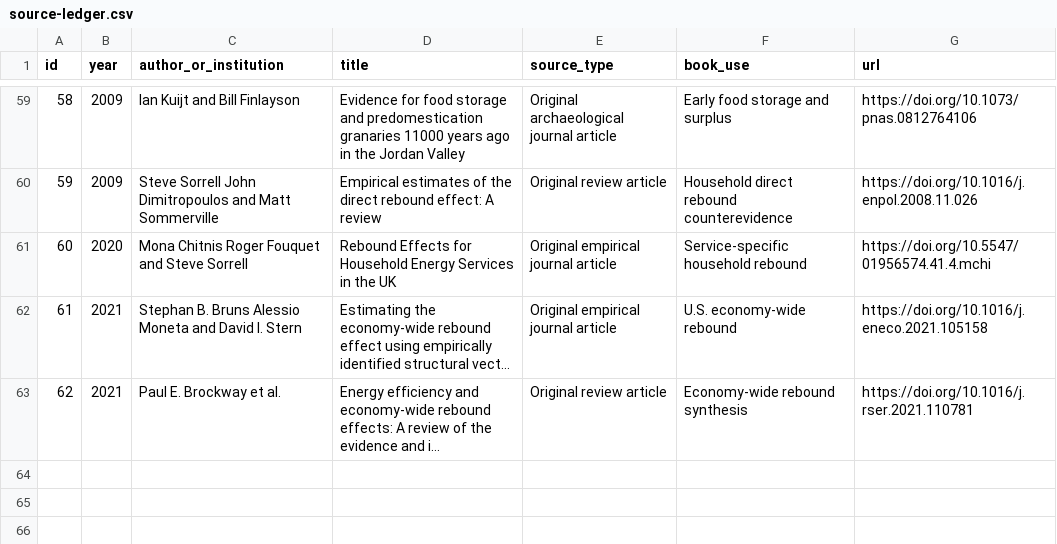
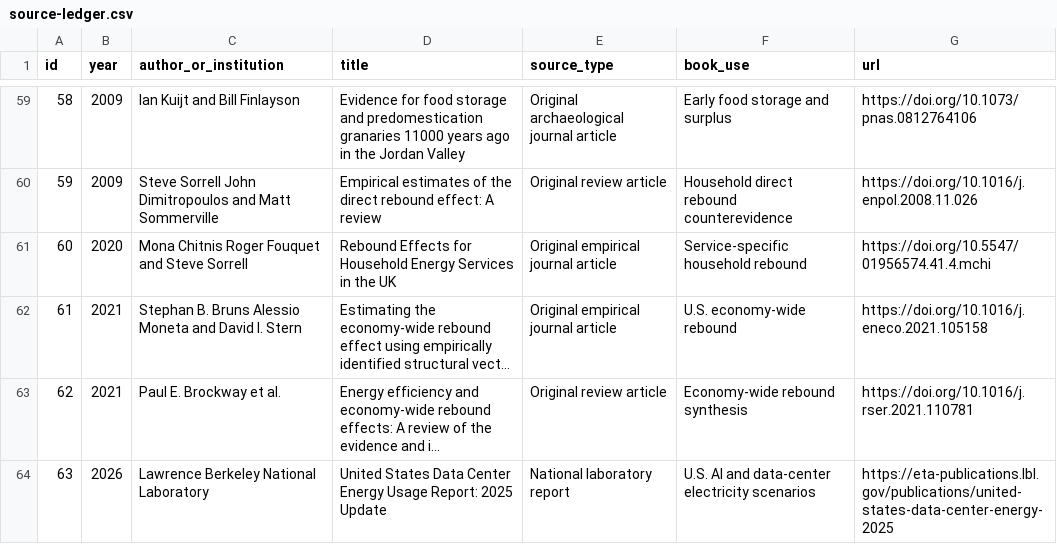
Before and after one commit to Svyable/desk, a CSV file: books/the-convergence/research/source-ledger.csv, drawn as a sheet; only a part is shown, gaps mark what is left out; long unchanged cells end in …; the diff names each change by its address in the sheet, - before the commit and + after, or states it on an @@ line.

Commit message:
Add 2026 data center energy update to research ledger

```diff
--- a/books/the-convergence/research/source-ledger.csv
+++ b/books/the-convergence/research/source-ledger.csv
+row 64: 63 | 2026 | Lawrence Berkeley National Laboratory | United States Data Center Energy Usage Report: 2025 Update | National laboratory report | U.S. AI and data-center electricity scenarios | https://eta-publications.lbl.gov/publications/united-states-data-center-energy-2025
```
